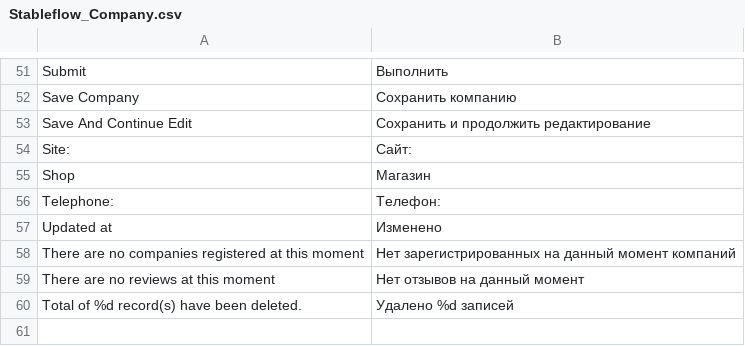
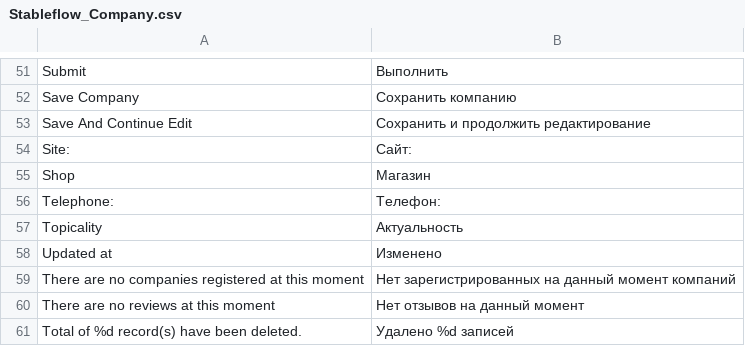
Before and after one commit to npush/company, a CSV file: app/locale/ru_RU/Stableflow_Company.csv, drawn as a sheet; only a part is shown, gaps mark what is left out.

Commit message:
...

```diff
--- a/app/locale/ru_RU/Stableflow_Company.csv
+++ b/app/locale/ru_RU/Stableflow_Company.csv
@@ -56,2 +56,3 @@
 "Telephone:","Телефон:"
+"Topicality","Актуальность"
 "Updated at","Изменено"
```
